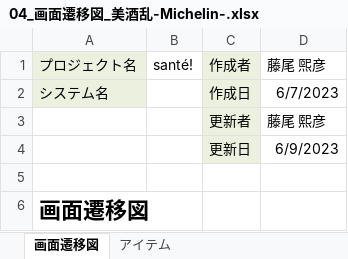
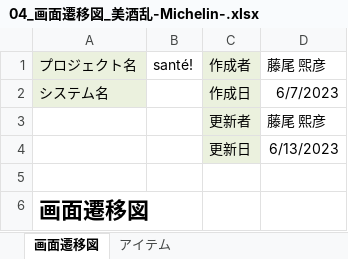
Before and after one commit to dojo2023/B-5, an Excel workbook: doc/04_画面遷移図_美酒乱-Michelin-.xlsx, sheet 画面遷移図, drawn as a sheet; values as stored, in another font and other column widths than the file's, no borders; charts and pictures not drawn; the diff names each change by its address in the sheet, - before the commit and + after, or states it on an @@ line.

Commit message:
Update 04_画面遷移図_美酒乱-Michelin-.xlsx

```diff
--- a/doc/04_画面遷移図_美酒乱-Michelin-.xlsx (sheet 画面遷移図)
+++ b/doc/04_画面遷移図_美酒乱-Michelin-.xlsx (sheet 画面遷移図)
-D4: 6/9/2023
+D4: 6/13/2023
```
Also changed, not shown: charts or pictures.
